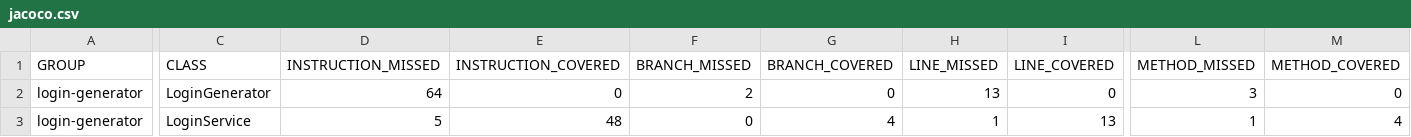
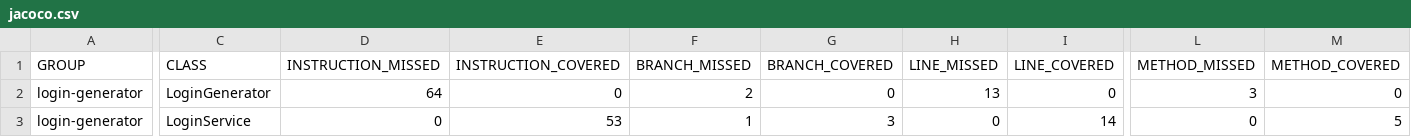
Before and after one commit to SLagardeJFC/login-generator, a CSV file: target/site/jacoco/jacoco.csv, drawn as a sheet; only a part is shown, gaps mark what is left out; the diff names each change by its address in the sheet, - before the commit and + after, or states it on an @@ line.

```diff
--- a/target/site/jacoco/jacoco.csv
+++ b/target/site/jacoco/jacoco.csv
-D3 (INSTRUCTION_MISSED): 5
+D3 (INSTRUCTION_MISSED): 0
-E3 (INSTRUCTION_COVERED): 48
+E3 (INSTRUCTION_COVERED): 53
-F3 (BRANCH_MISSED): 0
+F3 (BRANCH_MISSED): 1
-G3 (BRANCH_COVERED): 4
+G3 (BRANCH_COVERED): 3
-H3 (LINE_MISSED): 1
+H3 (LINE_MISSED): 0
-I3 (LINE_COVERED): 13
+I3 (LINE_COVERED): 14
-L3 (METHOD_MISSED): 1
+L3 (METHOD_MISSED): 0
-M3 (METHOD_COVERED): 4
+M3 (METHOD_COVERED): 5
```
Also changed, not shown: 39 other files.
